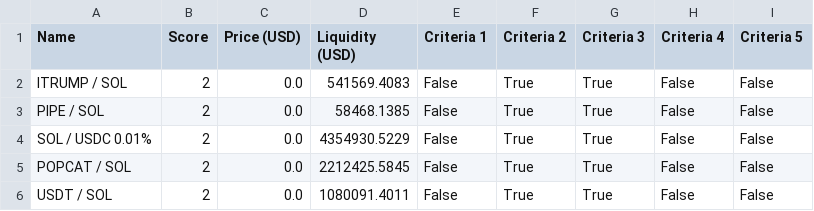
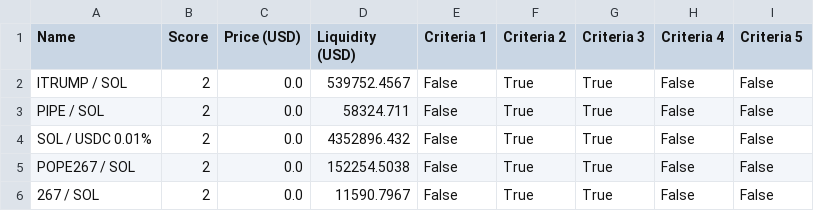
Before and after one commit to Gun1-dot/MemeCoin_GunTracker, a CSV file: data/top_5_tokens.csv, drawn as a sheet.

Commit message:
Update top_5_tokens.csv

```diff
--- a/data/top_5_tokens.csv
+++ b/data/top_5_tokens.csv
@@ -1,6 +1,6 @@
 Name,Score,Price (USD),Liquidity (USD),Criteria 1,Criteria 2,Criteria 3,Criteria 4,Criteria 5
-ITRUMP / SOL,2,0.0,541569.4083,False,True,True,False,False
-PIPE / SOL,2,0.0,58468.1385,False,True,True,False,False
-SOL / USDC 0.01%,2,0.0,4354930.5229,False,True,True,False,False
-POPCAT / SOL,2,0.0,2212425.5845,False,True,True,False,False
-USDT / SOL,2,0.0,1080091.4011,False,True,True,False,False
+ITRUMP / SOL,2,0.0,539752.4567,False,True,True,False,False
+PIPE / SOL,2,0.0,58324.711,False,True,True,False,False
+SOL / USDC 0.01%,2,0.0,4352896.432,False,True,True,False,False
+POPE267 / SOL,2,0.0,152254.5038,False,True,True,False,False
+267 / SOL,2,0.0,11590.7967,False,True,True,False,False
```
